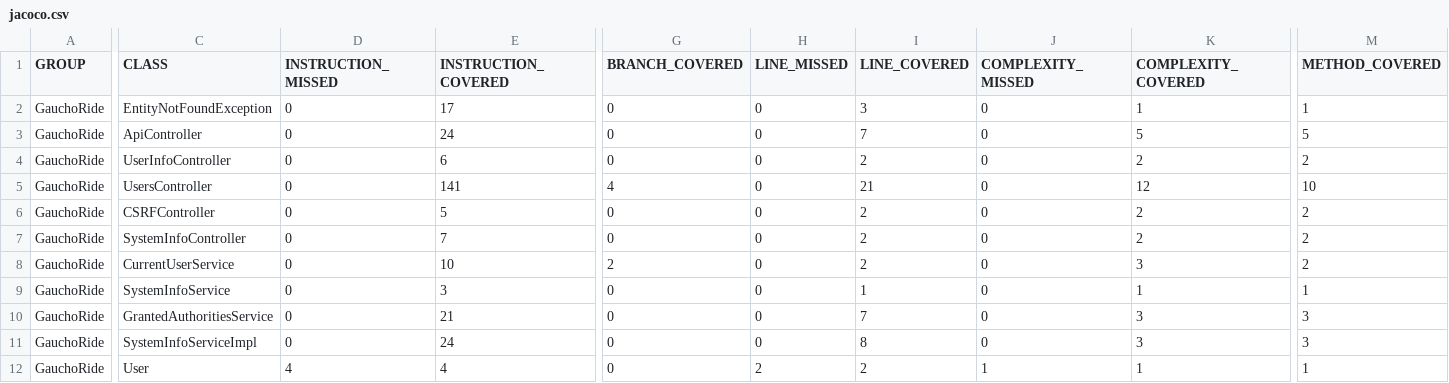
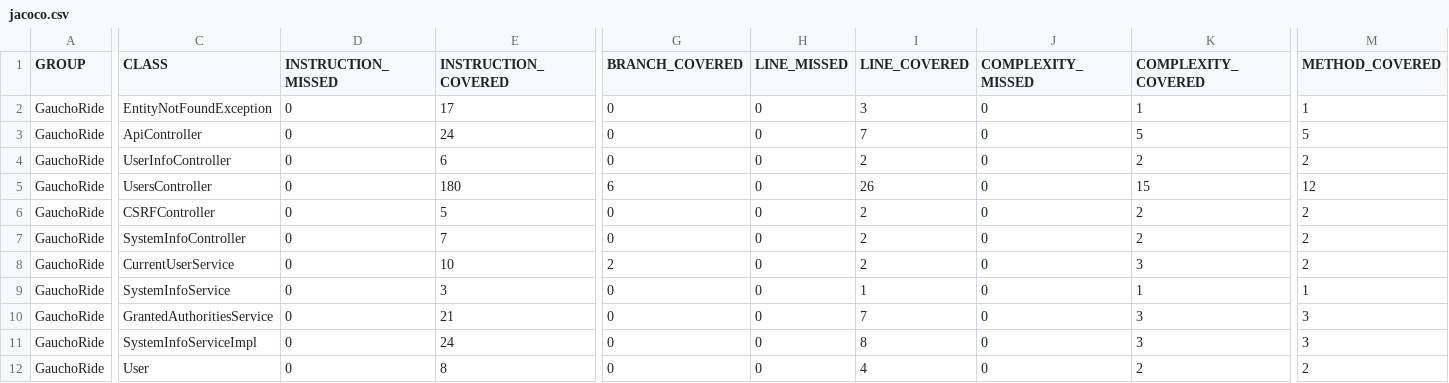
Before and after one commit to ucsb-cs156-s23/proj-gauchoride-s23-5pm-2, a CSV file: prs/56/jacoco/jacoco.csv, drawn as a sheet; only a part is shown, gaps mark what is left out; the diff covers the shown part only; the diff names each change by its address in the sheet, - before the commit and + after, or states it on an @@ line.

```diff
--- a/prs/56/jacoco/jacoco.csv
+++ b/prs/56/jacoco/jacoco.csv
-E5 (INSTRUCTION_COVERED): 141
+E5 (INSTRUCTION_COVERED): 180
-G5 (BRANCH_COVERED): 4
+G5 (BRANCH_COVERED): 6
-I5 (LINE_COVERED): 21
+I5 (LINE_COVERED): 26
-K5 (COMPLEXITY_COVERED): 12
+K5 (COMPLEXITY_COVERED): 15
-M5 (METHOD_COVERED): 10
+M5 (METHOD_COVERED): 12
-D12 (INSTRUCTION_MISSED): 4
+D12 (INSTRUCTION_MISSED): 0
-E12 (INSTRUCTION_COVERED): 4
+E12 (INSTRUCTION_COVERED): 8
-H12 (LINE_MISSED): 2
+H12 (LINE_MISSED): 0
-I12 (LINE_COVERED): 2
+I12 (LINE_COVERED): 4
-J12 (COMPLEXITY_MISSED): 1
+J12 (COMPLEXITY_MISSED): 0
-K12 (COMPLEXITY_COVERED): 1
+K12 (COMPLEXITY_COVERED): 2
-M12 (METHOD_COVERED): 1
+M12 (METHOD_COVERED): 2
```
Also changed, not shown: 1 edited cell elsewhere in this file, 11 other files.
